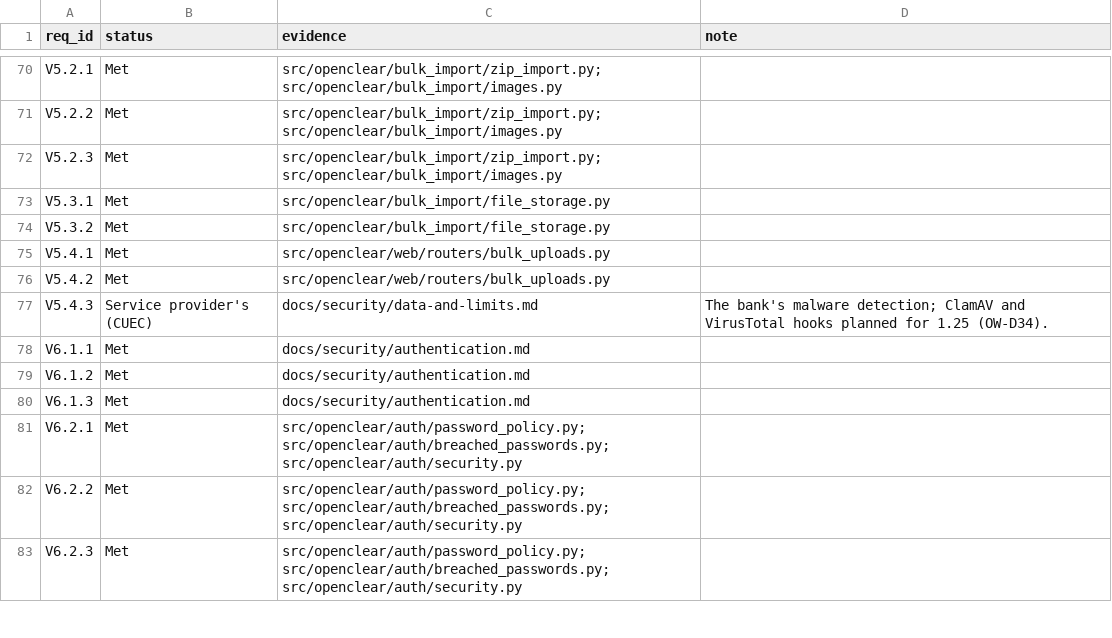
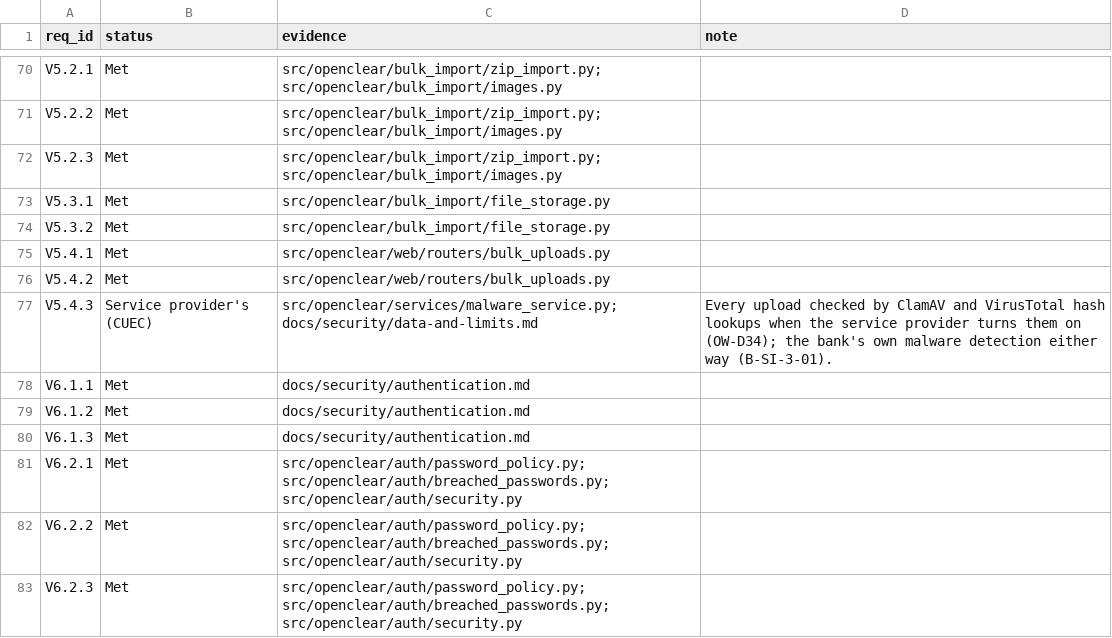
Before and after one commit to chaffed/OpenClear, a CSV file: docs/security/asvs-status.csv, drawn as a sheet; only a part is shown, gaps mark what is left out.

```diff
--- a/docs/security/asvs-status.csv
+++ b/docs/security/asvs-status.csv
@@ -76,3 +76,3 @@ V5.4.1,Met,src/openclear/web/routers/bulk_uploads.py,
 V5.4.2,Met,src/openclear/web/routers/bulk_uploads.py,
-V5.4.3,Service provider's (CUEC),docs/security/data-and-limits.md,The bank's malware detection; ClamAV and VirusTotal hooks planned for 1.25 (OW-D34).
+V5.4.3,Service provider's (CUEC),src/openclear/services/malware_service.py; docs/security/data-and-limits.md,"Every upload checked by ClamAV and VirusTotal hash lookups when the service provider turns them on (OW-D34); the bank's own malware detection either way (B-SI-3-01)."
 V6.1.1,Met,docs/security/authentication.md,
```
Also changed, not shown: docs/compliance/cuecs.csv, 30 other files.
